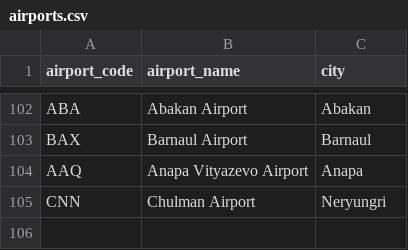
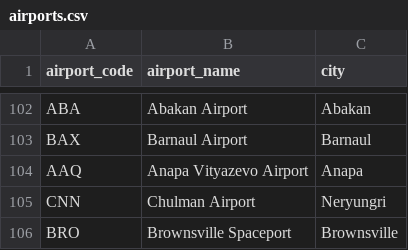
Before and after one commit to sammito1/airline, a CSV file: data/airports.csv, drawn as a sheet; only a part is shown, gaps mark what is left out; the diff names each change by its address in the sheet, - before the commit and + after, or states it on an @@ line.

```diff
--- a/data/airports.csv
+++ b/data/airports.csv
+row 106: BRO | Brownsville Spaceport | Brownsville
```
Also changed, not shown: 6 other files.
